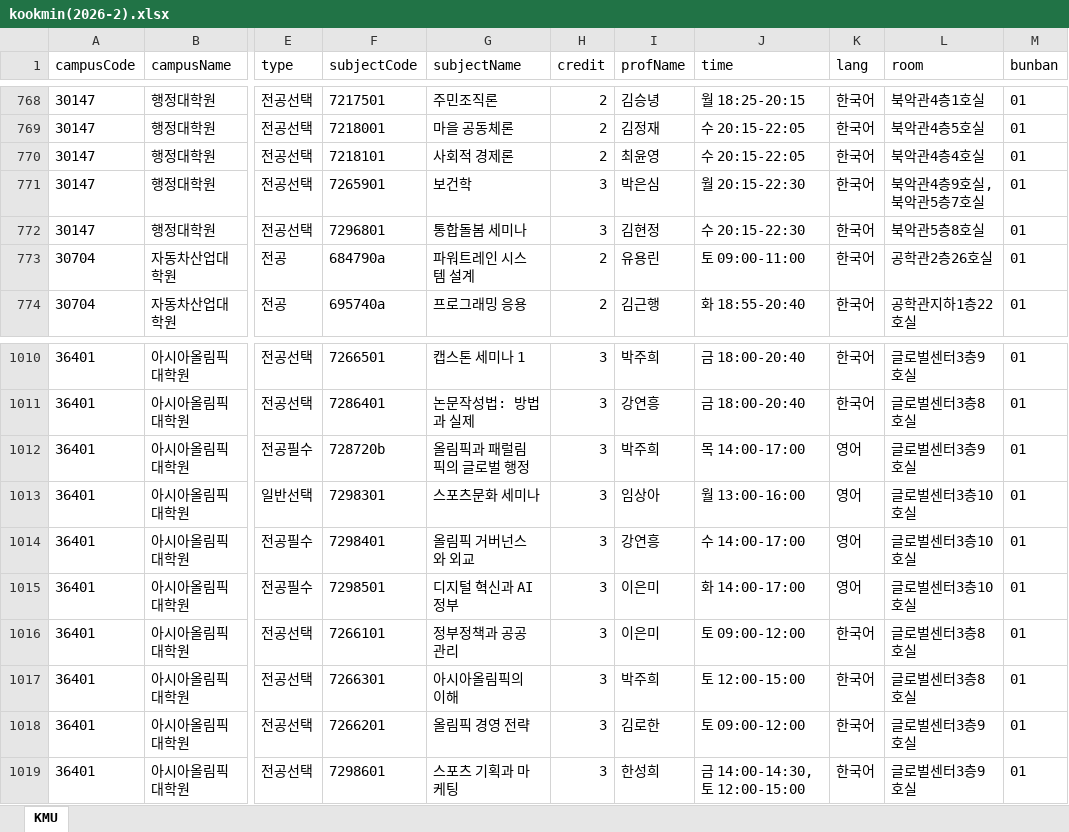
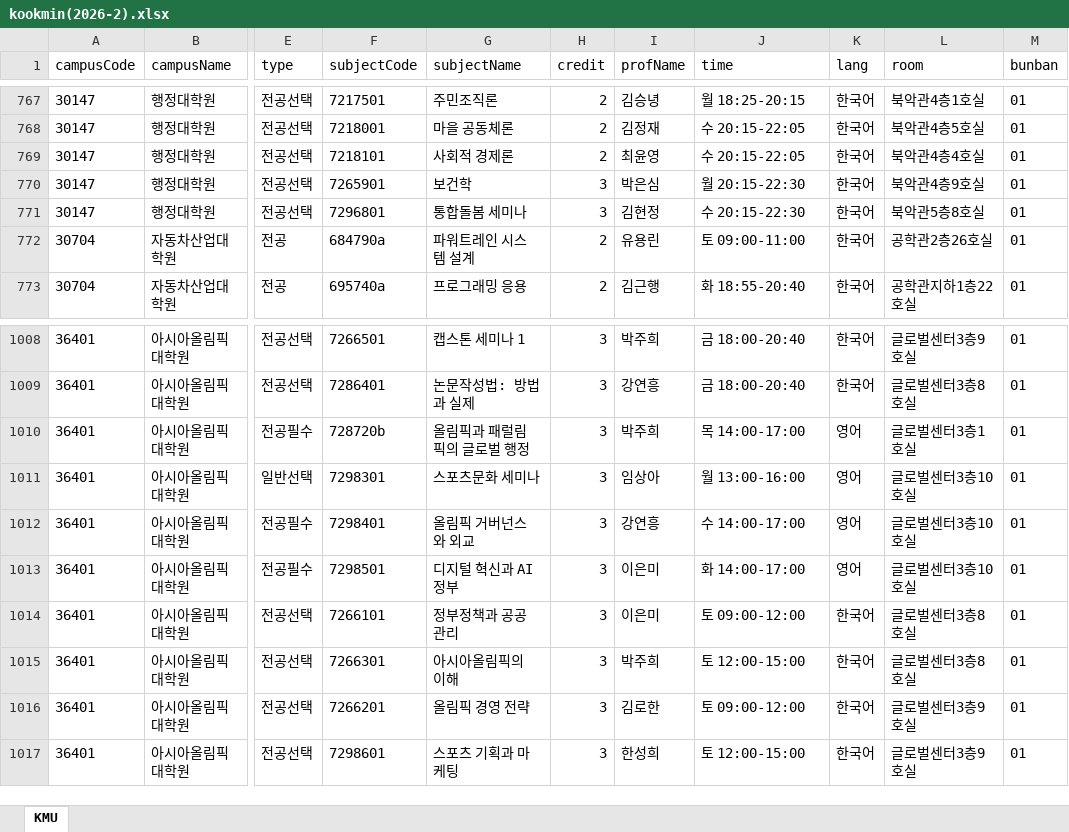
Before and after one commit to calvin0504/sugang-tracker, an Excel workbook: actions_fetch/out/kookmin(2026-2).xlsx, sheet KMU, drawn as a sheet; only a part is shown, gaps mark what is left out; values as stored, in another font and other column widths than the file's, no borders; addresses are those after the commit; the diff covers the shown part only; the diff names each change by its address in the sheet, - before the commit and + after, or states it on an @@ line.

```diff
--- a/actions_fetch/out/kookmin(2026-2).xlsx (sheet KMU)
+++ b/actions_fetch/out/kookmin(2026-2).xlsx (sheet KMU)
-L770 (room): 북악관4층9호실,북악관5층7호실
+L770 (room): 북악관4층9호실
-L1010 (room): 글로벌센터3층9호실
+L1010 (room): 글로벌센터3층1호실
-J1017 (time): 금 14:00-14:30,토 12:00-15:00
+J1017 (time): 토 12:00-15:00
```
Also changed, not shown: 6 added rows, 8 removed rows and 18 edited cells elsewhere in this sheet, 1 other file.
